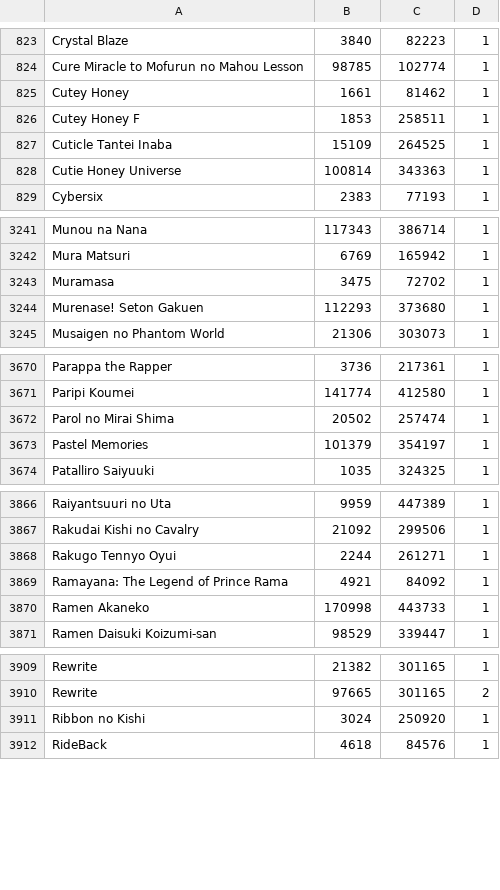
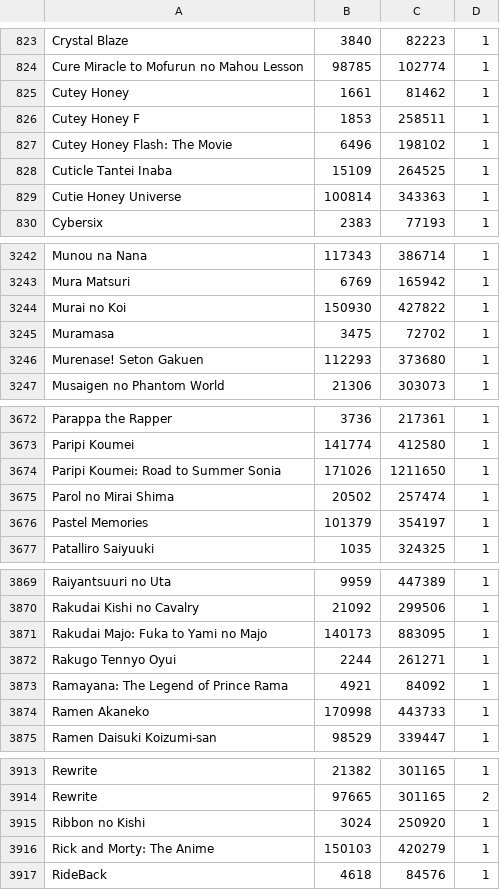
Before and after one commit to noggl/AniListToTVDB, a CSV file: mapping.csv, drawn as a sheet; only a part is shown, gaps mark what is left out; the diff covers the shown part only.

```diff
--- a/mapping.csv
+++ b/mapping.csv
@@ -826,2 +826,3 @@ Cutey Honey;1661;81462;1
 Cutey Honey F;1853;258511;1
+Cutey Honey Flash: The Movie;6496;198102;1
 Cuticle Tantei Inaba;15109;264525;1
@@ -3242,2 +3243,3 @@ Munou na Nana;117343;386714;1
 Mura Matsuri;6769;165942;1
+Murai no Koi;150930;427822;1
 Muramasa;3475;72702;1
@@ -3671,2 +3673,3 @@ Parappa the Rapper;3736;217361;1
 Paripi Koumei;141774;412580;1
+Paripi Koumei: Road to Summer Sonia;171026;1211650;1
 Parol no Mirai Shima;20502;257474;1
@@ -3867,2 +3870,3 @@ Raiyantsuuri no Uta;9959;447389;1
 Rakudai Kishi no Cavalry;21092;299506;1
+Rakudai Majo: Fuka to Yami no Majo;140173;883095;1
 Rakugo Tennyo Oyui;2244;261271;1
@@ -3911,2 +3915,3 @@ Rewrite;97665;301165;2
 Ribbon no Kishi;3024;250920;1
+Rick and Morty: The Anime;150103;420279;1
 RideBack;4618;84576;1
```
Also changed, not shown: 3 added rows and 1 removed row elsewhere in this file, 4 other files.
